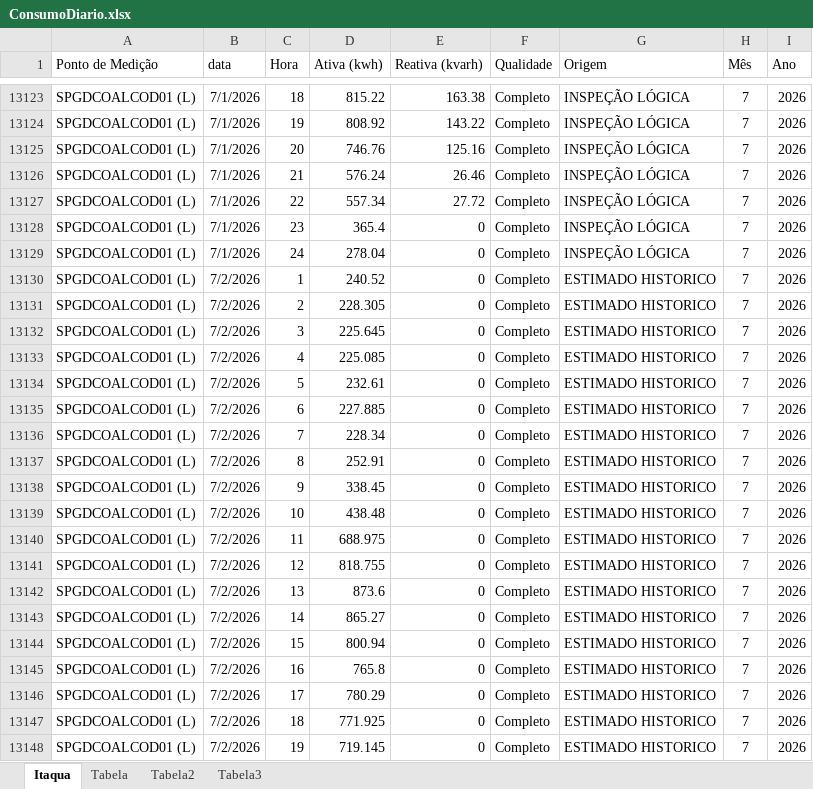
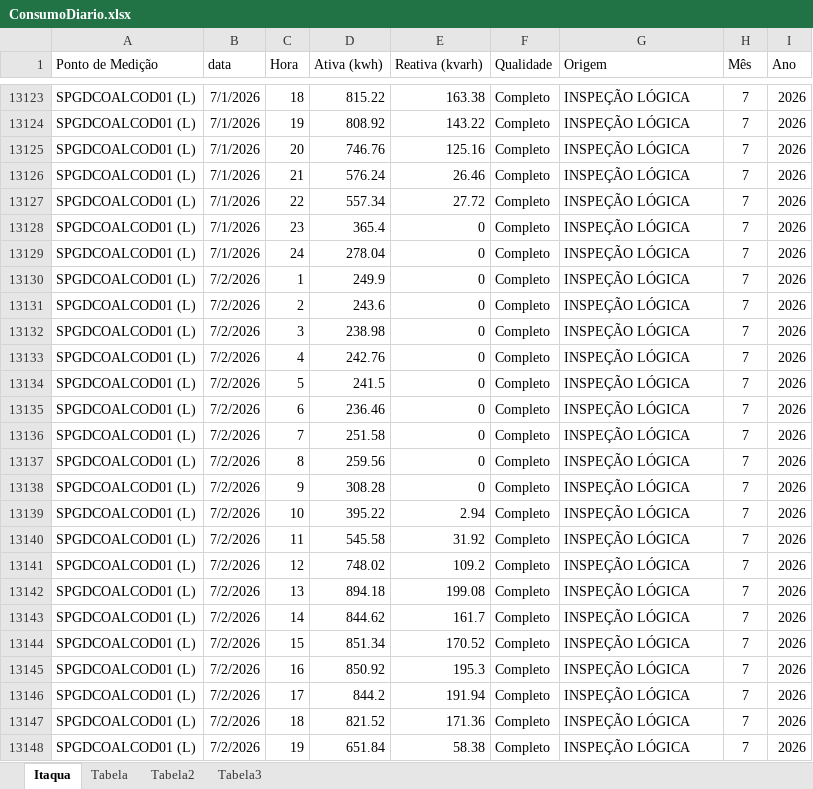
Before and after one commit to MateusBastosVersa/consumo-shopping-garden-itaqua, an Excel workbook: ConsumoDiario.xlsx, sheet Itaqua, drawn as a sheet; only a part is shown, gaps mark what is left out; the shorter side is filled out with more unchanged rows; values as stored, in another font and other column widths than the file's, no borders; table styles not drawn; removed rows and columns are numbered as before the commit, all else as after; the diff covers the shown part only; the diff names each change by its address in the sheet, - before the commit and + after, or states it on an @@ line.

```diff
--- a/ConsumoDiario.xlsx (sheet Itaqua)
+++ b/ConsumoDiario.xlsx (sheet Itaqua)
-row 13130: SPGDCOALCOD01 (L) | 7/2/2026 | 1 | 240.52 | 0 | Completo | ESTIMADO HISTORICO | 7 | 2026
-row 13131: SPGDCOALCOD01 (L) | 7/2/2026 | 2 | 228.305 | 0 | Completo | ESTIMADO HISTORICO | 7 | 2026
-row 13132: SPGDCOALCOD01 (L) | 7/2/2026 | 3 | 225.645 | 0 | Completo | ESTIMADO HISTORICO | 7 | 2026
-row 13133: SPGDCOALCOD01 (L) | 7/2/2026 | 4 | 225.085 | 0 | Completo | ESTIMADO HISTORICO | 7 | 2026
-row 13134: SPGDCOALCOD01 (L) | 7/2/2026 | 5 | 232.61 | 0 | Completo | ESTIMADO HISTORICO | 7 | 2026
-row 13135: SPGDCOALCOD01 (L) | 7/2/2026 | 6 | 227.885 | 0 | Completo | ESTIMADO HISTORICO | 7 | 2026
-row 13136: SPGDCOALCOD01 (L) | 7/2/2026 | 7 | 228.34 | 0 | Completo | ESTIMADO HISTORICO | 7 | 2026
-row 13137: SPGDCOALCOD01 (L) | 7/2/2026 | 8 | 252.91 | 0 | Completo | ESTIMADO HISTORICO | 7 | 2026
-row 13138: SPGDCOALCOD01 (L) | 7/2/2026 | 9 | 338.45 | 0 | Completo | ESTIMADO HISTORICO | 7 | 2026
-row 13139: SPGDCOALCOD01 (L) | 7/2/2026 | 10 | 438.48 | 0 | Completo | ESTIMADO HISTORICO | 7 | 2026
-row 13140: SPGDCOALCOD01 (L) | 7/2/2026 | 11 | 688.975 | 0 | Completo | ESTIMADO HISTORICO | 7 | 2026
-row 13141: SPGDCOALCOD01 (L) | 7/2/2026 | 12 | 818.755 | 0 | Completo | ESTIMADO HISTORICO | 7 | 2026
-row 13142: SPGDCOALCOD01 (L) | 7/2/2026 | 13 | 873.6 | 0 | Completo | ESTIMADO HISTORICO | 7 | 2026
-row 13143: SPGDCOALCOD01 (L) | 7/2/2026 | 14 | 865.27 | 0 | Completo | ESTIMADO HISTORICO | 7 | 2026
-row 13144: SPGDCOALCOD01 (L) | 7/2/2026 | 15 | 800.94 | 0 | Completo | ESTIMADO HISTORICO | 7 | 2026
-row 13145: SPGDCOALCOD01 (L) | 7/2/2026 | 16 | 765.8 | 0 | Completo | ESTIMADO HISTORICO | 7 | 2026
-row 13146: SPGDCOALCOD01 (L) | 7/2/2026 | 17 | 780.29 | 0 | Completo | ESTIMADO HISTORICO | 7 | 2026
-row 13147: SPGDCOALCOD01 (L) | 7/2/2026 | 18 | 771.925 | 0 | Completo | ESTIMADO HISTORICO | 7 | 2026
-row 13148: SPGDCOALCOD01 (L) | 7/2/2026 | 19 | 719.145 | 0 | Completo | ESTIMADO HISTORICO | 7 | 2026
```
Also changed, not shown: 48 added rows and 29 removed rows elsewhere in this sheet, sheet Tabela2, sheet Tabela, sheet Tabela3, formulas that keep their value.
